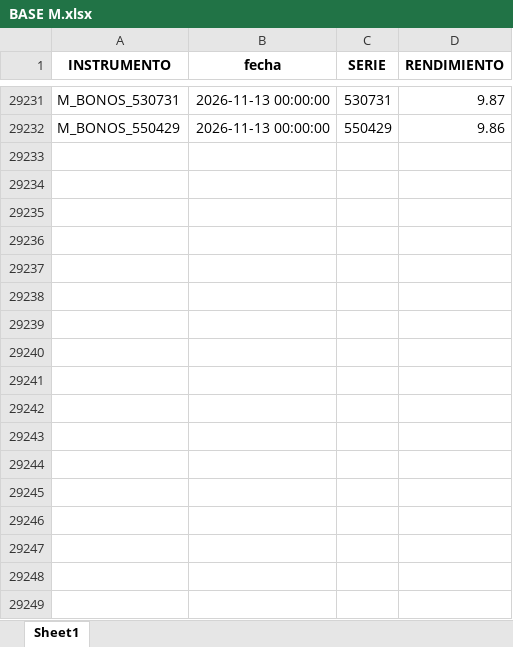
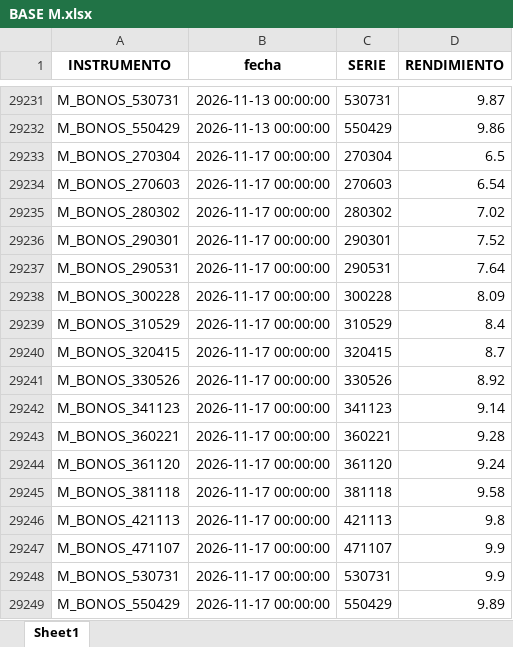
Before and after one commit to csrtrader94-web/neutrino-bond-analytics, an Excel workbook: BASE M.xlsx, sheet Sheet1, drawn as a sheet; only a part is shown, gaps mark what is left out; values as stored, in another font and other column widths than the file's, no borders; the diff names each change by its address in the sheet, - before the commit and + after, or states it on an @@ line.

```diff
--- a/BASE M.xlsx (sheet Sheet1)
+++ b/BASE M.xlsx (sheet Sheet1)
+row 29233: M_BONOS_270304 | 2026-11-17 00:00:00 | 270304 | 6.5
+row 29234: M_BONOS_270603 | 2026-11-17 00:00:00 | 270603 | 6.54
+row 29235: M_BONOS_280302 | 2026-11-17 00:00:00 | 280302 | 7.02
+row 29236: M_BONOS_290301 | 2026-11-17 00:00:00 | 290301 | 7.52
+row 29237: M_BONOS_290531 | 2026-11-17 00:00:00 | 290531 | 7.64
+row 29238: M_BONOS_300228 | 2026-11-17 00:00:00 | 300228 | 8.09
+row 29239: M_BONOS_310529 | 2026-11-17 00:00:00 | 310529 | 8.4
+row 29240: M_BONOS_320415 | 2026-11-17 00:00:00 | 320415 | 8.7
+row 29241: M_BONOS_330526 | 2026-11-17 00:00:00 | 330526 | 8.92
+row 29242: M_BONOS_341123 | 2026-11-17 00:00:00 | 341123 | 9.14
+row 29243: M_BONOS_360221 | 2026-11-17 00:00:00 | 360221 | 9.28
+row 29244: M_BONOS_361120 | 2026-11-17 00:00:00 | 361120 | 9.24
+row 29245: M_BONOS_381118 | 2026-11-17 00:00:00 | 381118 | 9.58
+row 29246: M_BONOS_421113 | 2026-11-17 00:00:00 | 421113 | 9.8
+row 29247: M_BONOS_471107 | 2026-11-17 00:00:00 | 471107 | 9.9
+row 29248: M_BONOS_530731 | 2026-11-17 00:00:00 | 530731 | 9.9
+row 29249: M_BONOS_550429 | 2026-11-17 00:00:00 | 550429 | 9.89
```
Also changed, not shown: base udis.xlsx, 1 other file.
